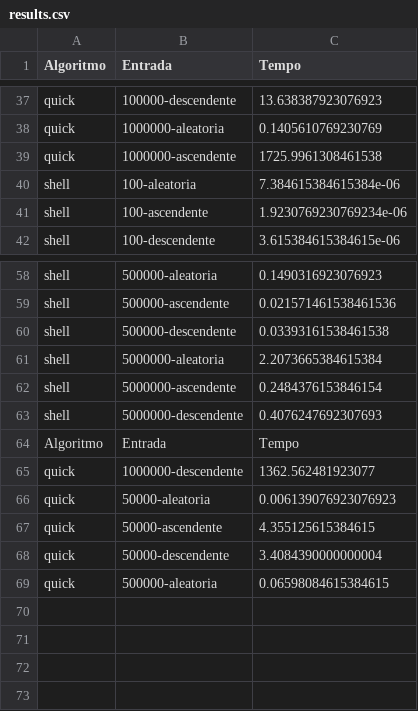
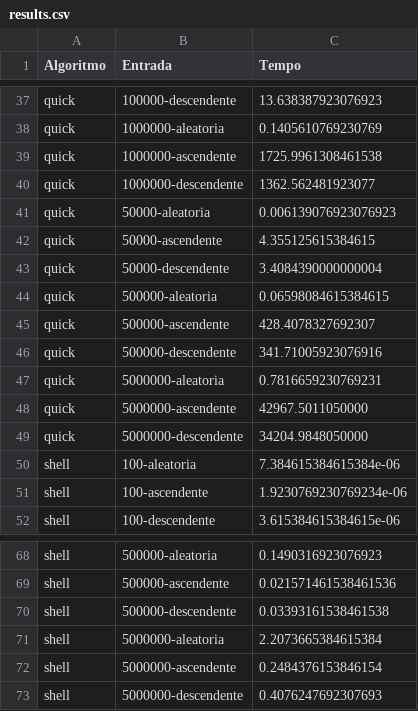
Before and after one commit to ed-henrique/analise-de-algoritmos, a CSV file: equipe-6/results.csv, drawn as a sheet; only a part is shown, gaps mark what is left out.

```diff
--- a/equipe-6/results.csv
+++ b/equipe-6/results.csv
@@ -39,2 +39,12 @@ quick;1000000-aleatoria;0.1405610769230769
 quick;1000000-ascendente;1725.9961308461538
+quick;1000000-descendente;1362.562481923077
+quick;50000-aleatoria;0.006139076923076923
+quick;50000-ascendente;4.355125615384615
+quick;50000-descendente;3.4084390000000004
+quick;500000-aleatoria;0.06598084615384615
+quick;500000-ascendente;428.4078327692307
+quick;500000-descendente;341.71005923076916
+quick;5000000-aleatoria;0.7816659230769231
+quick;5000000-ascendente;42967.5011050000
+quick;5000000-descendente;34204.9848050000
 shell;100-aleatoria;7.384615384615384e-06
@@ -63,7 +73 @@ shell;5000000-ascendente;0.2484376153846154
 shell;5000000-descendente;0.4076247692307693
-Algoritmo;Entrada;Tempo
-quick;1000000-descendente;1362.562481923077
-quick;50000-aleatoria;0.006139076923076923
-quick;50000-ascendente;4.355125615384615
-quick;50000-descendente;3.4084390000000004
-quick;500000-aleatoria;0.06598084615384615
```
Also changed, not shown: 9 other files.
